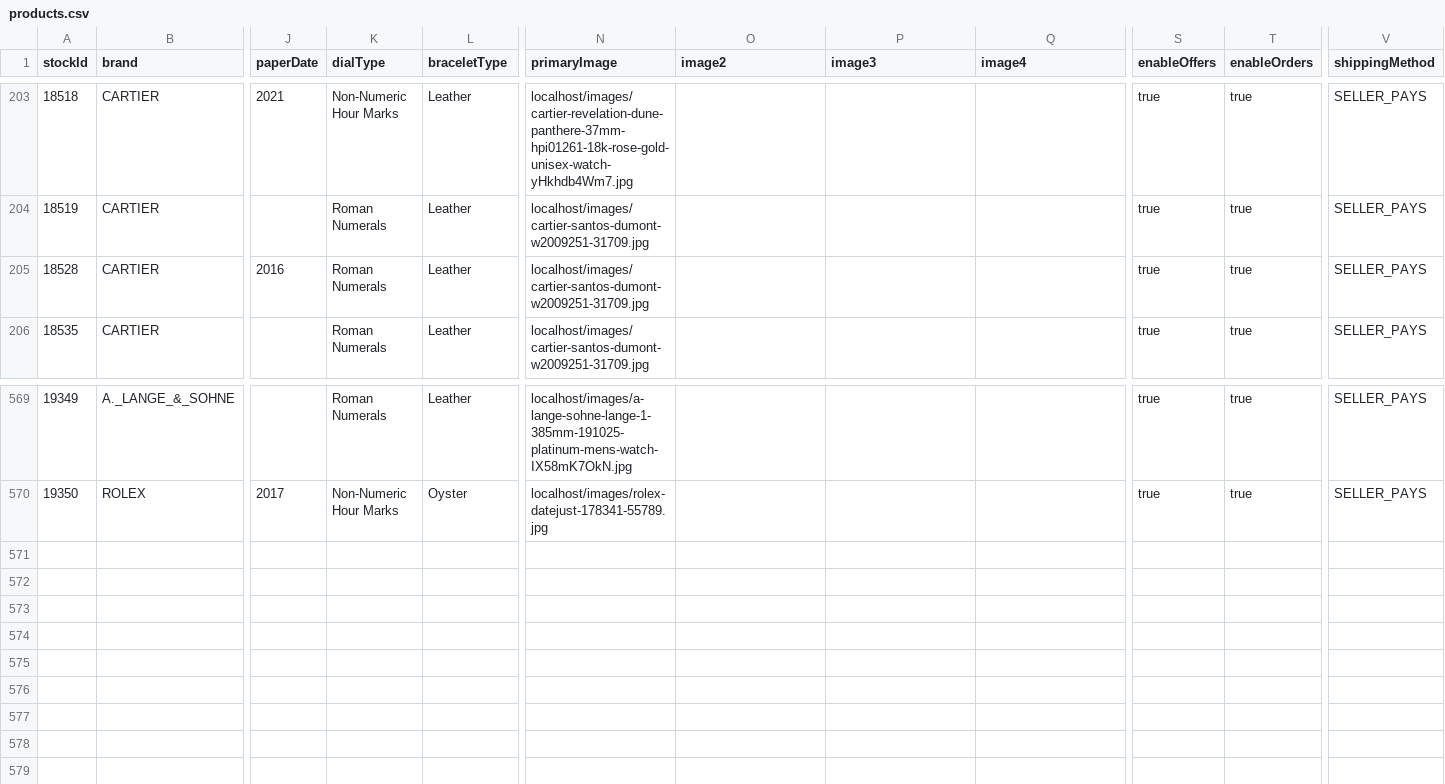
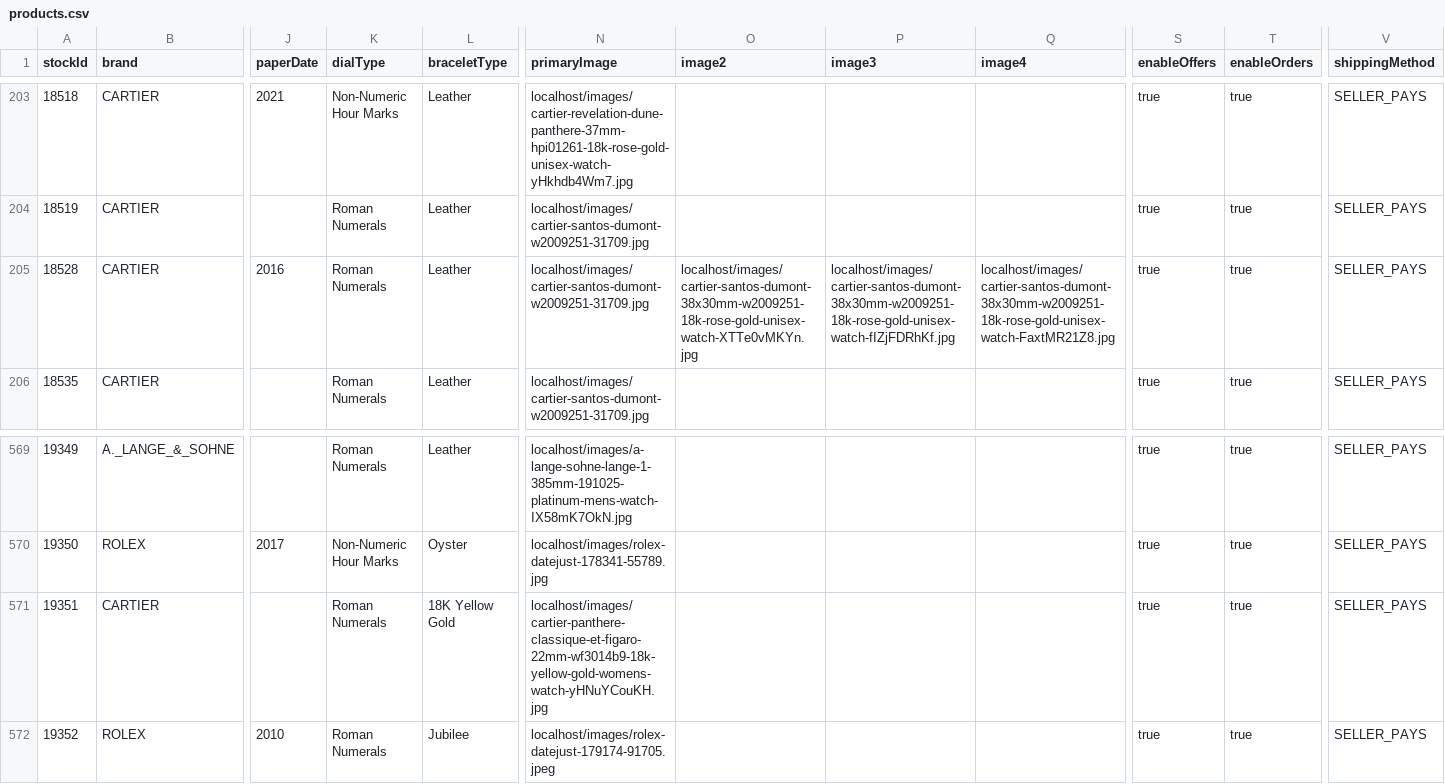
Before and after one commit to swissmadecorp/swissmadecorp-repo, a CSV file: public/uploads/products.csv, drawn as a sheet; only a part is shown, gaps mark what is left out; rows hold the shown columns only; the diff names each change by its address in the sheet, - before the commit and + after, or states it on an @@ line.

```diff
--- a/public/uploads/products.csv
+++ b/public/uploads/products.csv
-O205 (image2): (empty)
+O205 (image2): localhost/images/cartier-santos-dumont-38x30mm-w2009251-18k-rose-gold-unisex-watch-XTTe0vMKYn.jpg
-P205 (image3): (empty)
+P205 (image3): localhost/images/cartier-santos-dumont-38x30mm-w2009251-18k-rose-gold-unisex-watch-fIZjFDRhKf.jpg
-Q205 (image4): (empty)
+Q205 (image4): localhost/images/cartier-santos-dumont-38x30mm-w2009251-18k-rose-gold-unisex-watch-FaxtMR21Z8.jpg
+row 571: 19351 | CARTIER |  | Roman Numerals | 18K Yellow Gold | localhost/images/cartier-panthere-classique-et-figaro-22mm-wf3014b9-18k-yellow-gold-womens-watch-yHNuYCouKH.jpg |  |  |  | true | true | SELLER_PAYS
+row 572: 19352 | ROLEX | 2010 | Roman Numerals | Jubilee | localhost/images/rolex-datejust-179174-91705.jpeg |  |  |  | true | true | SELLER_PAYS
```
Also changed, not shown: 10 other files.
